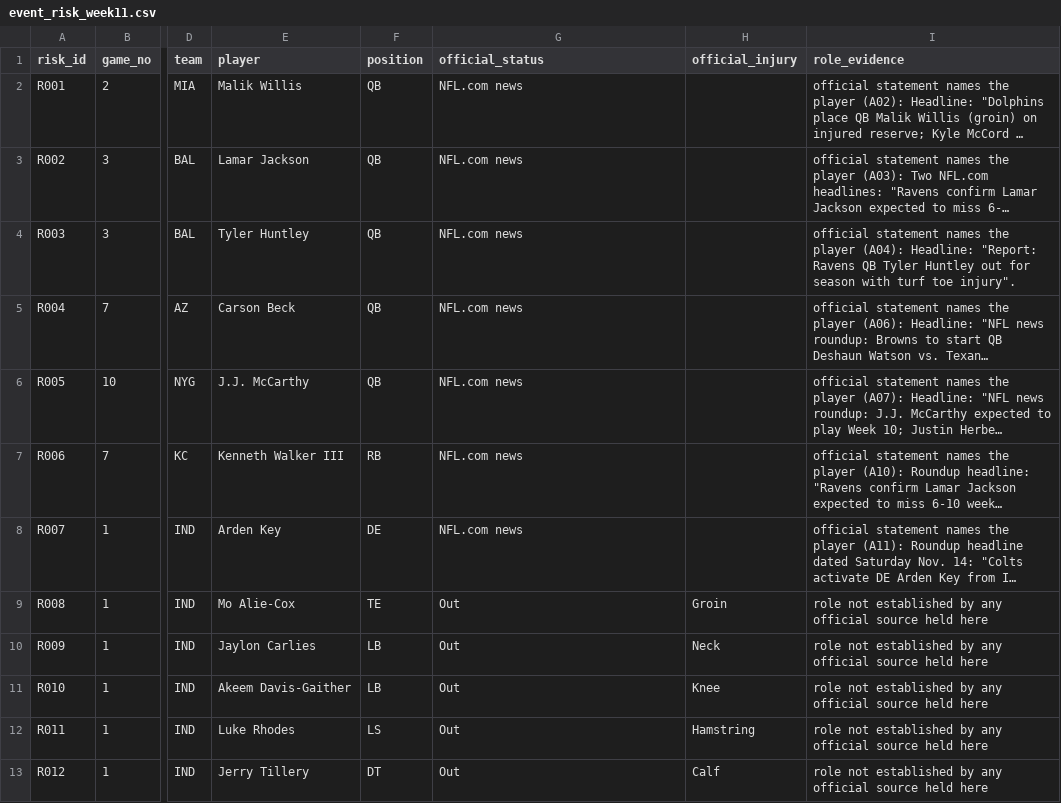
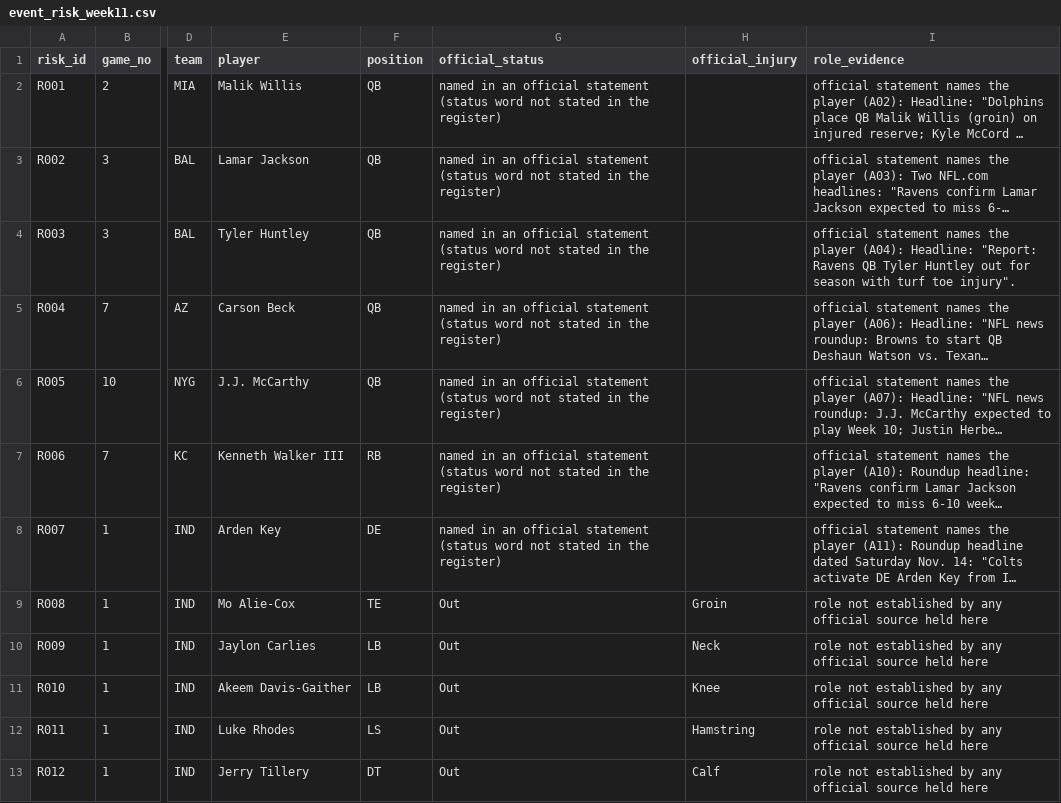
Before and after one commit to karagemop466-tech/X2, a CSV file: data/event_risk_week11.csv, drawn as a sheet; only a part is shown, gaps mark what is left out; long unchanged cells end in …; the diff names each change by its address in the sheet, - before the commit and + after, or states it on an @@ line.

```diff
--- a/data/event_risk_week11.csv
+++ b/data/event_risk_week11.csv
-G2:G8 (official_status): NFL.com news
+G2:G8 (official_status): named in an official statement (status word not stated in the register)
```
Also changed, not shown: data/flags.csv, 4 other files.
